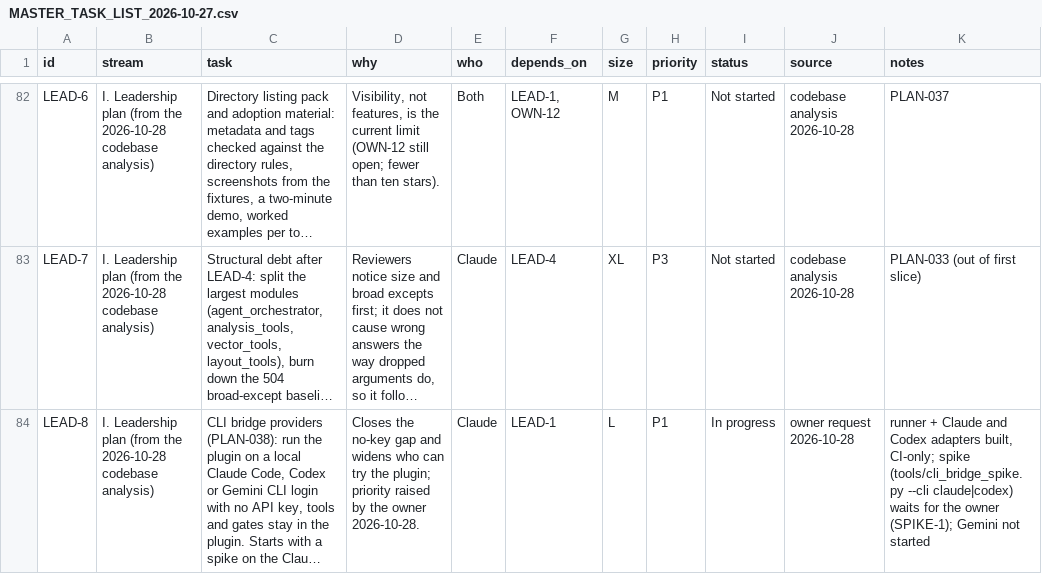
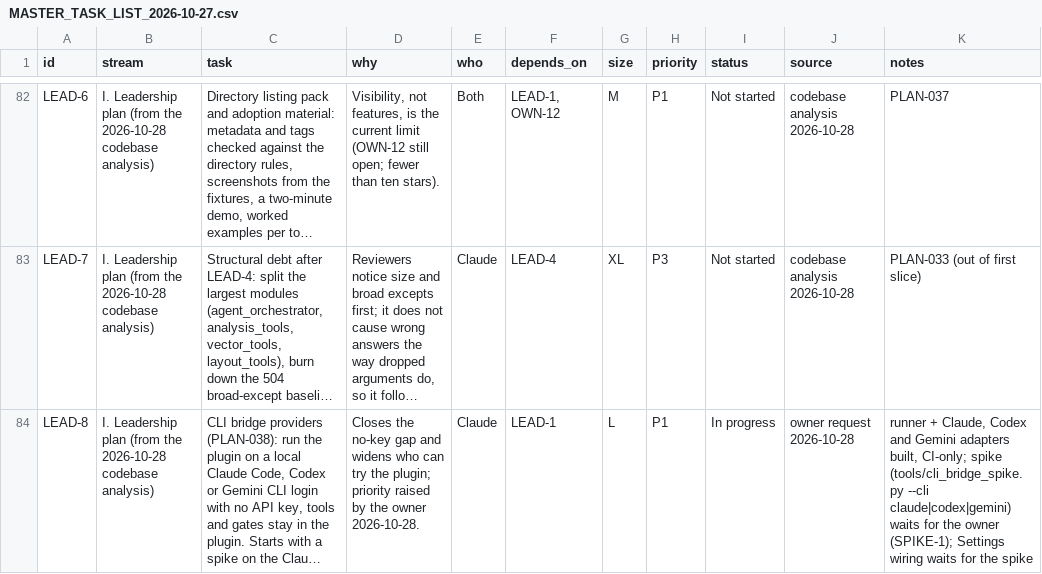
Before and after one commit to http-solution/cartogen-ai-qgis-plugin, a CSV file: docs/MASTER_TASK_LIST_2026-10-27.csv, drawn as a sheet; only a part is shown, gaps mark what is left out; long unchanged cells end in …; the diff names each change by its address in the sheet, - before the commit and + after, or states it on an @@ line.

```diff
--- a/docs/MASTER_TASK_LIST_2026-10-27.csv
+++ b/docs/MASTER_TASK_LIST_2026-10-27.csv
-K84 (notes): runner + Claude and Codex adapters built, CI-only; spike (tools/cli_bridge_spike.py --cli claude|codex) waits for the owner (SPIKE-1); Gemini not started
+K84 (notes): runner + Claude, Codex and Gemini adapters built, CI-only; spike (tools/cli_bridge_spike.py --cli claude|codex|gemini) waits for the owner (SPIKE-1); Settings wiring waits for the spike
```
Also changed, not shown: 6 other files.
